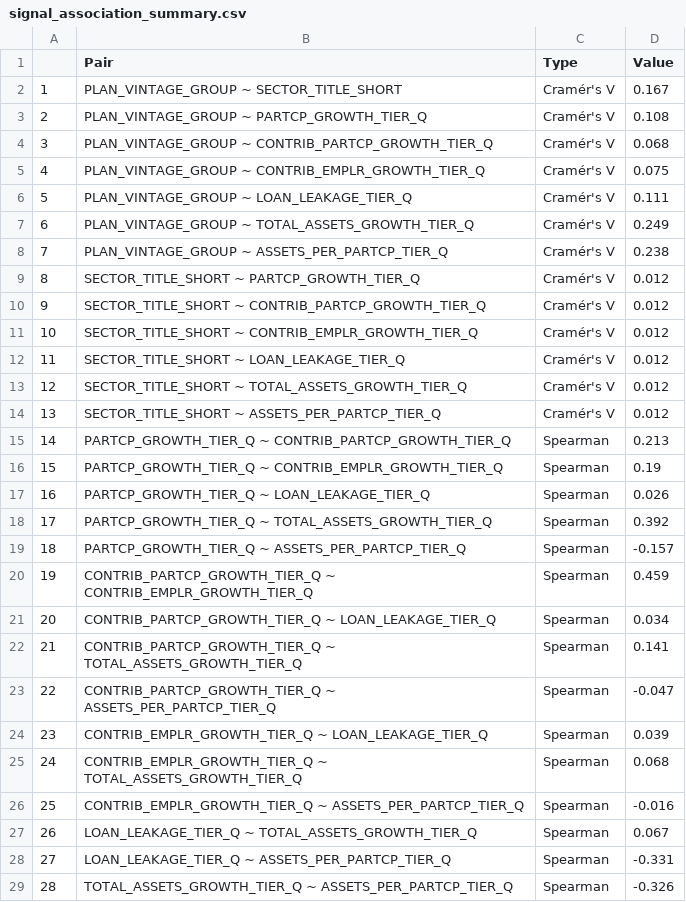
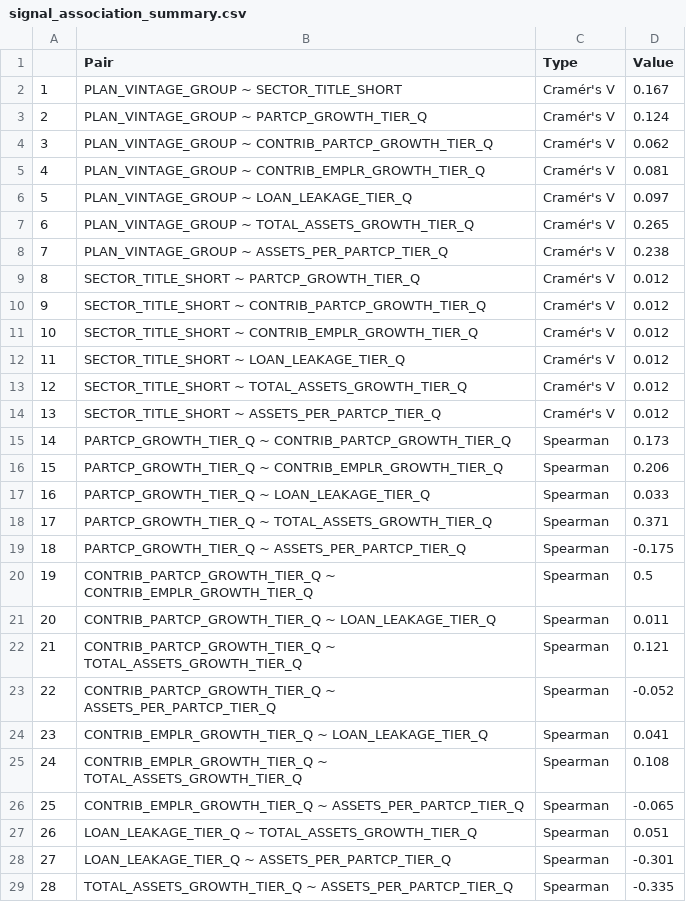
Before and after one commit to dtminnick/readiness, a CSV file: outputs/signal_association_summary.csv, drawn as a sheet.

```diff
--- a/outputs/signal_association_summary.csv
+++ b/outputs/signal_association_summary.csv
@@ -2,7 +2,7 @@
 "1","PLAN_VINTAGE_GROUP ~ SECTOR_TITLE_SHORT","Cramér's V","0.167"
-"2","PLAN_VINTAGE_GROUP ~ PARTCP_GROWTH_TIER_Q","Cramér's V","0.108"
-"3","PLAN_VINTAGE_GROUP ~ CONTRIB_PARTCP_GROWTH_TIER_Q","Cramér's V","0.068"
-"4","PLAN_VINTAGE_GROUP ~ CONTRIB_EMPLR_GROWTH_TIER_Q","Cramér's V","0.075"
-"5","PLAN_VINTAGE_GROUP ~ LOAN_LEAKAGE_TIER_Q","Cramér's V","0.111"
-"6","PLAN_VINTAGE_GROUP ~ TOTAL_ASSETS_GROWTH_TIER_Q","Cramér's V","0.249"
+"2","PLAN_VINTAGE_GROUP ~ PARTCP_GROWTH_TIER_Q","Cramér's V","0.124"
+"3","PLAN_VINTAGE_GROUP ~ CONTRIB_PARTCP_GROWTH_TIER_Q","Cramér's V","0.062"
+"4","PLAN_VINTAGE_GROUP ~ CONTRIB_EMPLR_GROWTH_TIER_Q","Cramér's V","0.081"
+"5","PLAN_VINTAGE_GROUP ~ LOAN_LEAKAGE_TIER_Q","Cramér's V","0.097"
+"6","PLAN_VINTAGE_GROUP ~ TOTAL_ASSETS_GROWTH_TIER_Q","Cramér's V","0.265"
 "7","PLAN_VINTAGE_GROUP ~ ASSETS_PER_PARTCP_TIER_Q","Cramér's V","0.238"
@@ -14,16 +14,16 @@
 "13","SECTOR_TITLE_SHORT ~ ASSETS_PER_PARTCP_TIER_Q","Cramér's V","0.012"
-"14","PARTCP_GROWTH_TIER_Q ~ CONTRIB_PARTCP_GROWTH_TIER_Q","Spearman","0.213"
-"15","PARTCP_GROWTH_TIER_Q ~ CONTRIB_EMPLR_GROWTH_TIER_Q","Spearman","0.19"
-"16","PARTCP_GROWTH_TIER_Q ~ LOAN_LEAKAGE_TIER_Q","Spearman","0.026"
-"17","PARTCP_GROWTH_TIER_Q ~ TOTAL_ASSETS_GROWTH_TIER_Q","Spearman","0.392"
-"18","PARTCP_GROWTH_TIER_Q ~ ASSETS_PER_PARTCP_TIER_Q","Spearman","-0.157"
-"19","CONTRIB_PARTCP_GROWTH_TIER_Q ~ CONTRIB_EMPLR_GROWTH_TIER_Q","Spearman","0.459"
-"20","CONTRIB_PARTCP_GROWTH_TIER_Q ~ LOAN_LEAKAGE_TIER_Q","Spearman","0.034"
-"21","CONTRIB_PARTCP_GROWTH_TIER_Q ~ TOTAL_ASSETS_GROWTH_TIER_Q","Spearman","0.141"
-"22","CONTRIB_PARTCP_GROWTH_TIER_Q ~ ASSETS_PER_PARTCP_TIER_Q","Spearman","-0.047"
-"23","CONTRIB_EMPLR_GROWTH_TIER_Q ~ LOAN_LEAKAGE_TIER_Q","Spearman","0.039"
-"24","CONTRIB_EMPLR_GROWTH_TIER_Q ~ TOTAL_ASSETS_GROWTH_TIER_Q","Spearman","0.068"
-"25","CONTRIB_EMPLR_GROWTH_TIER_Q ~ ASSETS_PER_PARTCP_TIER_Q","Spearman","-0.016"
-"26","LOAN_LEAKAGE_TIER_Q ~ TOTAL_ASSETS_GROWTH_TIER_Q","Spearman","0.067"
-"27","LOAN_LEAKAGE_TIER_Q ~ ASSETS_PER_PARTCP_TIER_Q","Spearman","-0.331"
-"28","TOTAL_ASSETS_GROWTH_TIER_Q ~ ASSETS_PER_PARTCP_TIER_Q","Spearman","-0.326"
+"14","PARTCP_GROWTH_TIER_Q ~ CONTRIB_PARTCP_GROWTH_TIER_Q","Spearman","0.173"
+"15","PARTCP_GROWTH_TIER_Q ~ CONTRIB_EMPLR_GROWTH_TIER_Q","Spearman","0.206"
+"16","PARTCP_GROWTH_TIER_Q ~ LOAN_LEAKAGE_TIER_Q","Spearman","0.033"
+"17","PARTCP_GROWTH_TIER_Q ~ TOTAL_ASSETS_GROWTH_TIER_Q","Spearman","0.371"
+"18","PARTCP_GROWTH_TIER_Q ~ ASSETS_PER_PARTCP_TIER_Q","Spearman","-0.175"
+"19","CONTRIB_PARTCP_GROWTH_TIER_Q ~ CONTRIB_EMPLR_GROWTH_TIER_Q","Spearman","0.5"
+"20","CONTRIB_PARTCP_GROWTH_TIER_Q ~ LOAN_LEAKAGE_TIER_Q","Spearman","0.011"
+"21","CONTRIB_PARTCP_GROWTH_TIER_Q ~ TOTAL_ASSETS_GROWTH_TIER_Q","Spearman","0.121"
+"22","CONTRIB_PARTCP_GROWTH_TIER_Q ~ ASSETS_PER_PARTCP_TIER_Q","Spearman","-0.052"
+"23","CONTRIB_EMPLR_GROWTH_TIER_Q ~ LOAN_LEAKAGE_TIER_Q","Spearman","0.041"
+"24","CONTRIB_EMPLR_GROWTH_TIER_Q ~ TOTAL_ASSETS_GROWTH_TIER_Q","Spearman","0.108"
+"25","CONTRIB_EMPLR_GROWTH_TIER_Q ~ ASSETS_PER_PARTCP_TIER_Q","Spearman","-0.065"
+"26","LOAN_LEAKAGE_TIER_Q ~ TOTAL_ASSETS_GROWTH_TIER_Q","Spearman","0.051"
+"27","LOAN_LEAKAGE_TIER_Q ~ ASSETS_PER_PARTCP_TIER_Q","Spearman","-0.301"
+"28","TOTAL_ASSETS_GROWTH_TIER_Q ~ ASSETS_PER_PARTCP_TIER_Q","Spearman","-0.335"
```
Also changed, not shown: 14 other files.
